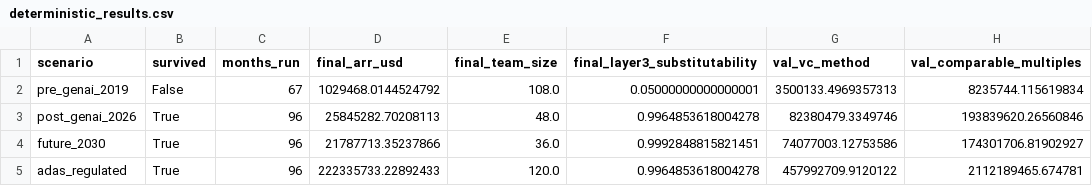
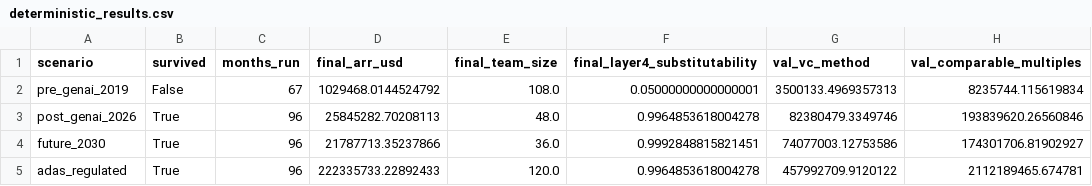
Before and after one commit to commoditizationstack/commoditization-stack, a CSV file: outputs/tables/deterministic_results.csv, drawn as a sheet; only a part is shown; the diff names each change by its address in the sheet, - before the commit and + after, or states it on an @@ line.

```diff
--- a/outputs/tables/deterministic_results.csv
+++ b/outputs/tables/deterministic_results.csv
-F1: final_layer3_substitutability
+F1: final_layer4_substitutability
```
Also changed, not shown: outputs/tables/monte_carlo_summary.csv, 14 other files.
